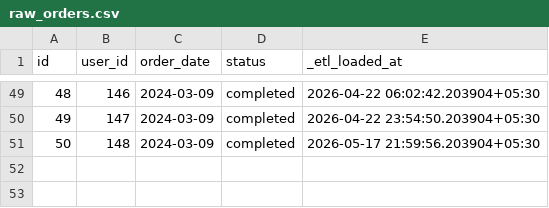
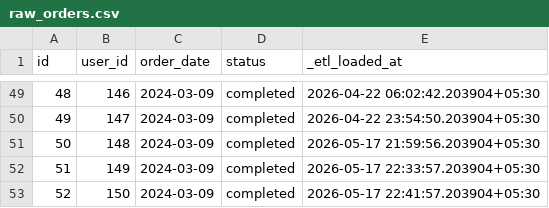
Before and after one commit to ashwin3351/DBT_Cloud_Snowflake, a CSV file: seeds/raw_orders.csv, drawn as a sheet; only a part is shown, gaps mark what is left out.

```diff
--- a/seeds/raw_orders.csv
+++ b/seeds/raw_orders.csv
@@ -51 +51,3 @@ id,user_id,order_date,status,_etl_loaded_at
 50,148,2024-03-09,completed,2026-05-17 21:59:56.203904+05:30
+51,149,2024-03-09,completed,2026-05-17 22:33:57.203904+05:30
+52,150,2024-03-09,completed,2026-05-17 22:41:57.203904+05:30
```
Also changed, not shown: 1 other file.
